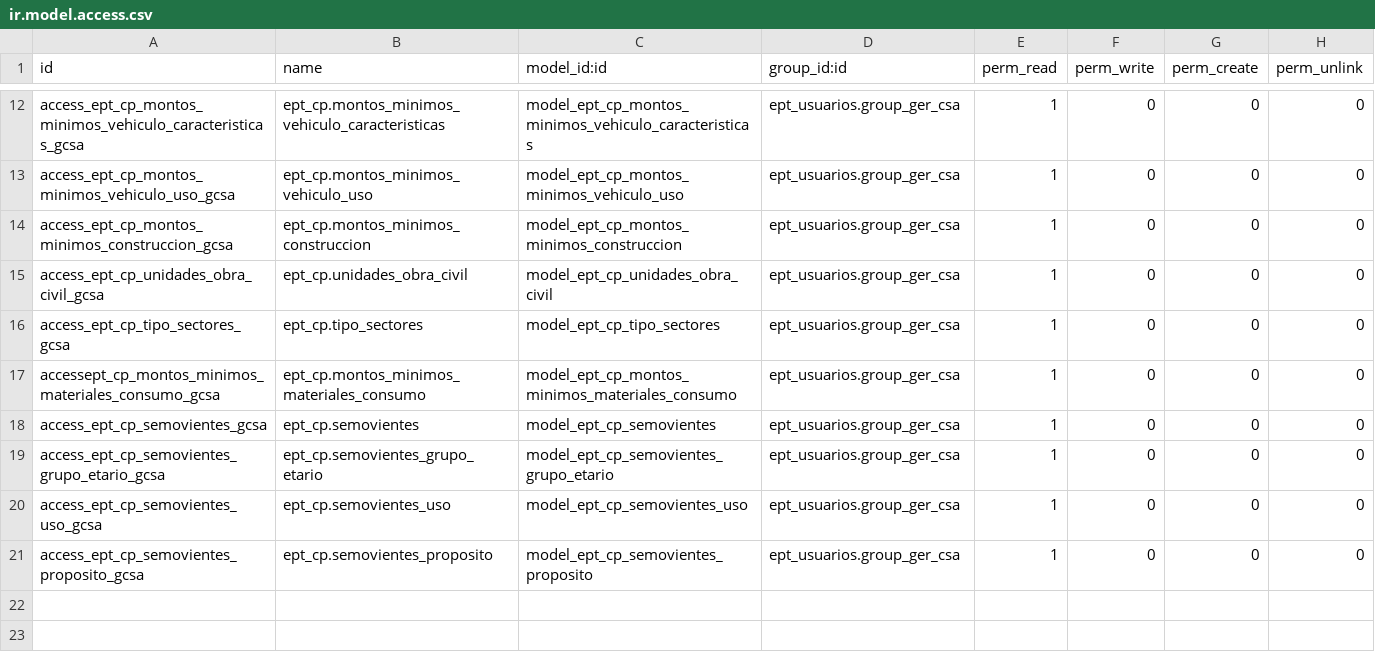
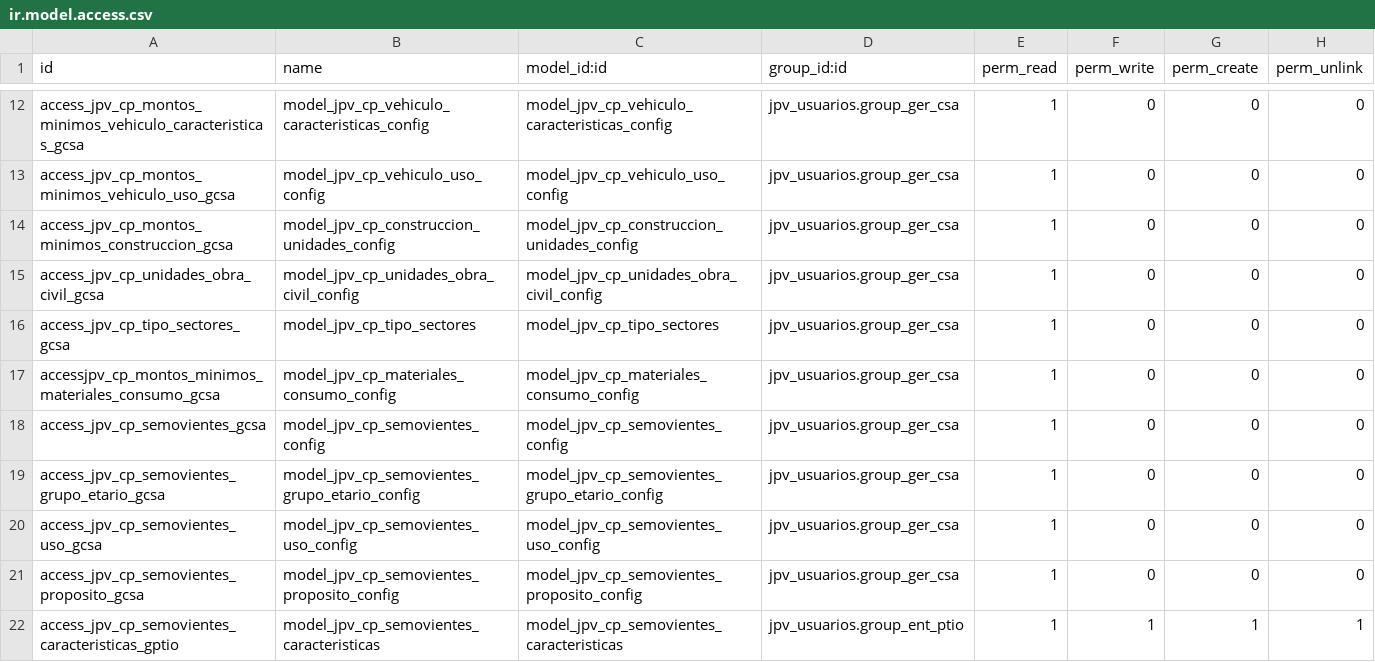
Before and after one commit to LUSUDEV/gestion_de_proyectos, a CSV file: jpv_carga_proyectos/seguridad/group_ger_csa/ir.model.access.csv, drawn as a sheet; only a part is shown, gaps mark what is left out; the diff covers the shown part only; the diff names each change by its address in the sheet, - before the commit and + after, or states it on an @@ line.

```diff
--- a/jpv_carga_proyectos/seguridad/group_ger_csa/ir.model.access.csv
+++ b/jpv_carga_proyectos/seguridad/group_ger_csa/ir.model.access.csv
-A12 (id): access_ept_cp_montos_minimos_vehiculo_caracteristicas_gcsa
+A12 (id): access_jpv_cp_montos_minimos_vehiculo_caracteristicas_gcsa
-B12 (name): ept_cp.montos_minimos_vehiculo_caracteristicas
+B12 (name): model_jpv_cp_vehiculo_caracteristicas_config
-C12 (model_id:id): model_ept_cp_montos_minimos_vehiculo_caracteristicas
+C12 (model_id:id): model_jpv_cp_vehiculo_caracteristicas_config
-D12:D21 (group_id:id): ept_usuarios.group_ger_csa
+D12:D21 (group_id:id): jpv_usuarios.group_ger_csa
-A13 (id): access_ept_cp_montos_minimos_vehiculo_uso_gcsa
+A13 (id): access_jpv_cp_montos_minimos_vehiculo_uso_gcsa
-B13 (name): ept_cp.montos_minimos_vehiculo_uso
+B13 (name): model_jpv_cp_vehiculo_uso_config
-C13 (model_id:id): model_ept_cp_montos_minimos_vehiculo_uso
+C13 (model_id:id): model_jpv_cp_vehiculo_uso_config
-A14 (id): access_ept_cp_montos_minimos_construccion_gcsa
+A14 (id): access_jpv_cp_montos_minimos_construccion_gcsa
-B14 (name): ept_cp.montos_minimos_construccion
+B14 (name): model_jpv_cp_construccion_unidades_config
-C14 (model_id:id): model_ept_cp_montos_minimos_construccion
+C14 (model_id:id): model_jpv_cp_construccion_unidades_config
-A15 (id): access_ept_cp_unidades_obra_civil_gcsa
+A15 (id): access_jpv_cp_unidades_obra_civil_gcsa
-B15 (name): ept_cp.unidades_obra_civil
+B15 (name): model_jpv_cp_unidades_obra_civil_config
-C15 (model_id:id): model_ept_cp_unidades_obra_civil
+C15 (model_id:id): model_jpv_cp_unidades_obra_civil_config
-A16 (id): access_ept_cp_tipo_sectores_gcsa
+A16 (id): access_jpv_cp_tipo_sectores_gcsa
-B16 (name): ept_cp.tipo_sectores
+B16 (name): model_jpv_cp_tipo_sectores
-C16 (model_id:id): model_ept_cp_tipo_sectores
+C16 (model_id:id): model_jpv_cp_tipo_sectores
-A17 (id): accessept_cp_montos_minimos_materiales_consumo_gcsa
+A17 (id): accessjpv_cp_montos_minimos_materiales_consumo_gcsa
-B17 (name): ept_cp.montos_minimos_materiales_consumo
+B17 (name): model_jpv_cp_materiales_consumo_config
-C17 (model_id:id): model_ept_cp_montos_minimos_materiales_consumo
+C17 (model_id:id): model_jpv_cp_materiales_consumo_config
-A18 (id): access_ept_cp_semovientes_gcsa
+A18 (id): access_jpv_cp_semovientes_gcsa
-B18 (name): ept_cp.semovientes
+B18 (name): model_jpv_cp_semovientes_config
-C18 (model_id:id): model_ept_cp_semovientes
+C18 (model_id:id): model_jpv_cp_semovientes_config
-A19 (id): access_ept_cp_semovientes_grupo_etario_gcsa
+A19 (id): access_jpv_cp_semovientes_grupo_etario_gcsa
-B19 (name): ept_cp.semovientes_grupo_etario
+B19 (name): model_jpv_cp_semovientes_grupo_etario_config
-C19 (model_id:id): model_ept_cp_semovientes_grupo_etario
+C19 (model_id:id): model_jpv_cp_semovientes_grupo_etario_config
-A20 (id): access_ept_cp_semovientes_uso_gcsa
+A20 (id): access_jpv_cp_semovientes_uso_gcsa
-B20 (name): ept_cp.semovientes_uso
+B20 (name): model_jpv_cp_semovientes_uso_config
-C20 (model_id:id): model_ept_cp_semovientes_uso
+C20 (model_id:id): model_jpv_cp_semovientes_uso_config
-A21 (id): access_ept_cp_semovientes_proposito_gcsa
+A21 (id): access_jpv_cp_semovientes_proposito_gcsa
-B21 (name): ept_cp.semovientes_proposito
+B21 (name): model_jpv_cp_semovientes_proposito_config
-C21 (model_id:id): model_ept_cp_semovientes_proposito
+C21 (model_id:id): model_jpv_cp_semovientes_proposito_config
+row 22: access_jpv_cp_semovientes_caracteristicas_gptio | model_jpv_cp_semovientes_caracteristicas | model_jpv_cp_semovientes_caracteristicas | jpv_usuarios.group_ent_ptio | 1 | 1 | 1 | 1
```
Also changed, not shown: 40 edited cells elsewhere in this file, jpv_carga_proyectos/seguridad/group_ent_pt/ir.model.access.csv, jpv_carga_proyectos/seguridad/group_ent_pts/ir.model.access.csv, 14 other files.
